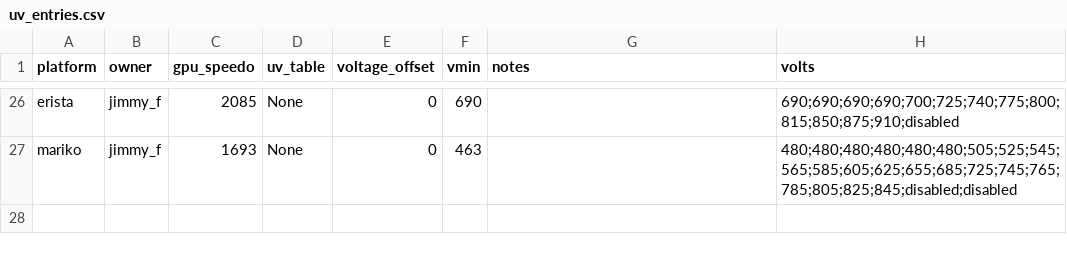
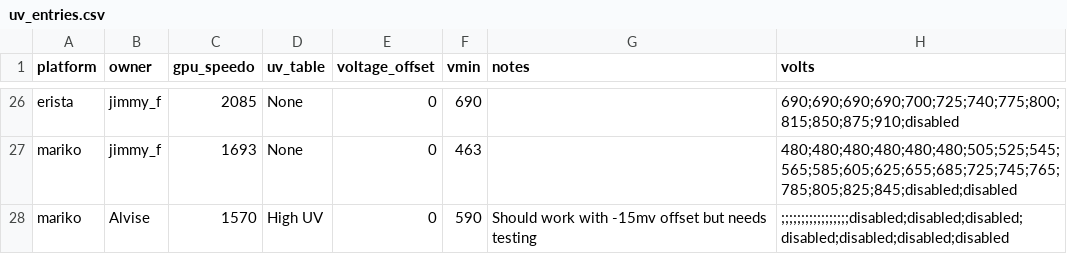
Before and after one commit to Horizon-OC/speedodb, a CSV file: data/uv_entries.csv, drawn as a sheet; only a part is shown, gaps mark what is left out.

```diff
--- a/data/uv_entries.csv
+++ b/data/uv_entries.csv
@@ -27 +27,2 @@ erista,jimmy_f,2085,None,0,690,,690;690;690;690;700;725;740;775;800;815;850;875;
 mariko,jimmy_f,1693,None,0,463,,480;480;480;480;480;480;505;525;545;565;585;605;625;655;685;725;745;765;785;805;825;845;disabled;disabled
+mariko,Alvise,1570,High UV,0,590,Should work with -15mv offset but needs testing,;;;;;;;;;;;;;;;;;disabled;disabled;disabled;disabled;disabled;disabled;disabled
```
Also changed, not shown: 1 other file.
